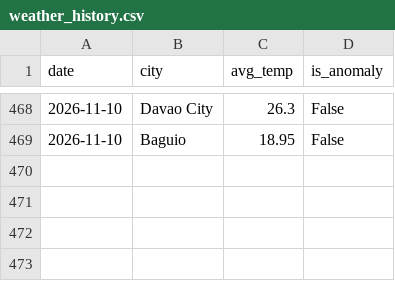
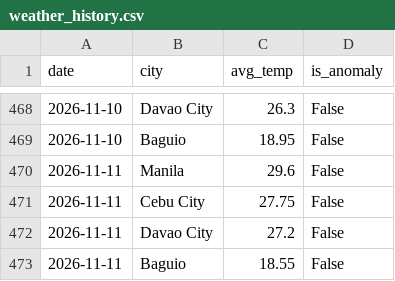
Before and after one commit to shinixhi/global-anomaly-tracker, a CSV file: data/weather_history.csv, drawn as a sheet; only a part is shown, gaps mark what is left out; the diff names each change by its address in the sheet, - before the commit and + after, or states it on an @@ line.

```diff
--- a/data/weather_history.csv
+++ b/data/weather_history.csv
+row 470: 2026-11-11 | Manila | 29.6 | False
+row 471: 2026-11-11 | Cebu City | 27.75 | False
+row 472: 2026-11-11 | Davao City | 27.2 | False
+row 473: 2026-11-11 | Baguio | 18.55 | False
```
Also changed, not shown: 1 other file.
